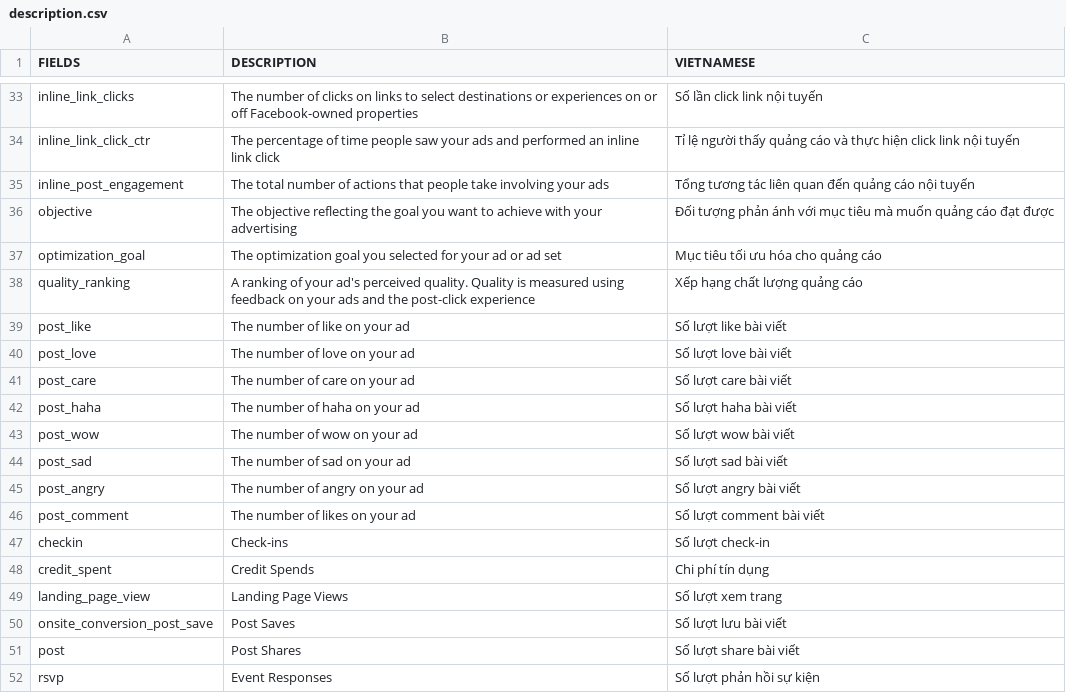
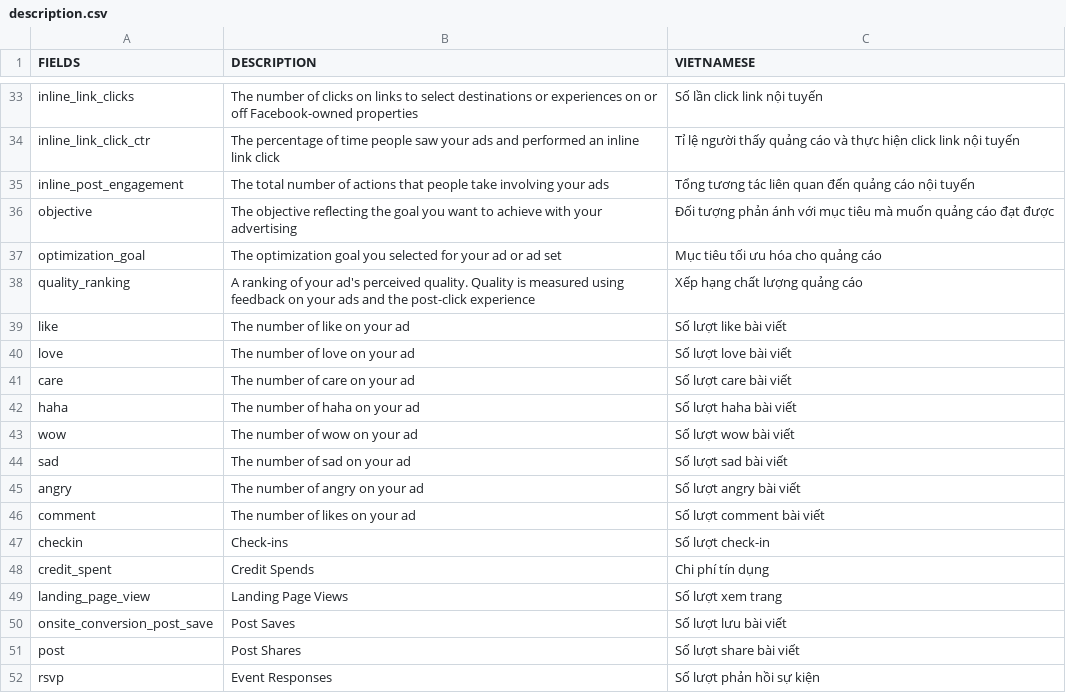
Before and after one commit to nguyendaiky/Facebook-API, a CSV file: OUTPUT/description.csv, drawn as a sheet; only a part is shown, gaps mark what is left out.

```diff
--- a/OUTPUT/description.csv
+++ b/OUTPUT/description.csv
@@ -38,10 +38,10 @@ optimization_goal,The optimization goal you selected for your ad or ad set,Mục
 quality_ranking,A ranking of your ad's perceived quality. Quality is measured using feedback on your ads and the post-click experience,Xếp hạng chất lượng quảng cáo
-post_like,The number of like on your ad,Số lượt like bài viết
-post_love,The number of love on your ad,Số lượt love bài viết
-post_care,The number of care on your ad,Số lượt care bài viết
-post_haha,The number of haha on your ad,Số lượt haha bài viết
-post_wow,The number of wow on your ad,Số lượt wow bài viết
-post_sad,The number of sad on your ad,Số lượt sad bài viết
-post_angry,The number of angry on your ad,Số lượt angry bài viết
-post_comment,The number of likes on your ad,Số lượt comment bài viết
+like,The number of like on your ad,Số lượt like bài viết
+love,The number of love on your ad,Số lượt love bài viết
+care,The number of care on your ad,Số lượt care bài viết
+haha,The number of haha on your ad,Số lượt haha bài viết
+wow,The number of wow on your ad,Số lượt wow bài viết
+sad,The number of sad on your ad,Số lượt sad bài viết
+angry,The number of angry on your ad,Số lượt angry bài viết
+comment,The number of likes on your ad,Số lượt comment bài viết
 checkin,Check-ins,Số lượt check-in
```
Also changed, not shown: INPUT/input_id_token.csv, 5 other files.
